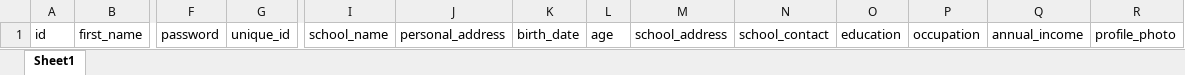
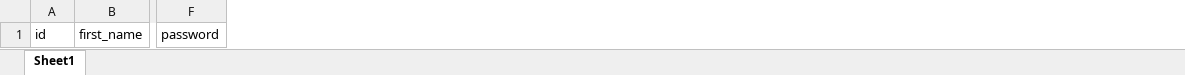
Before and after one commit to Shweta-tech/Diet, an Excel workbook: static/xlsxforms/Mentors_File.xlsx, sheet Sheet1, drawn as a sheet; only a part is shown, gaps mark what is left out; values as stored, in another font and other column widths than the file's, no borders; the diff names each change by its address in the sheet, - before the commit and + after, or states it on an @@ line.

```diff
--- a/static/xlsxforms/Mentors_File.xlsx (sheet Sheet1)
+++ b/static/xlsxforms/Mentors_File.xlsx (sheet Sheet1)
-column G, row 1: unique_id
-column I, row 1: school_name
-column J, row 1: personal_address
-column K, row 1: birth_date
-column L, row 1: age
-column M, row 1: school_address
-column N, row 1: school_contact
-column O, row 1: education
-column P, row 1: occupation
-column Q, row 1: annual_income
-column R, row 1: profile_photo
```
Also changed, not shown: static/xlsxforms/Anganwadi_Worker_File.xlsx, static/xlsxforms/Mukhya_Sevika_File.xlsx, 18 other files.
